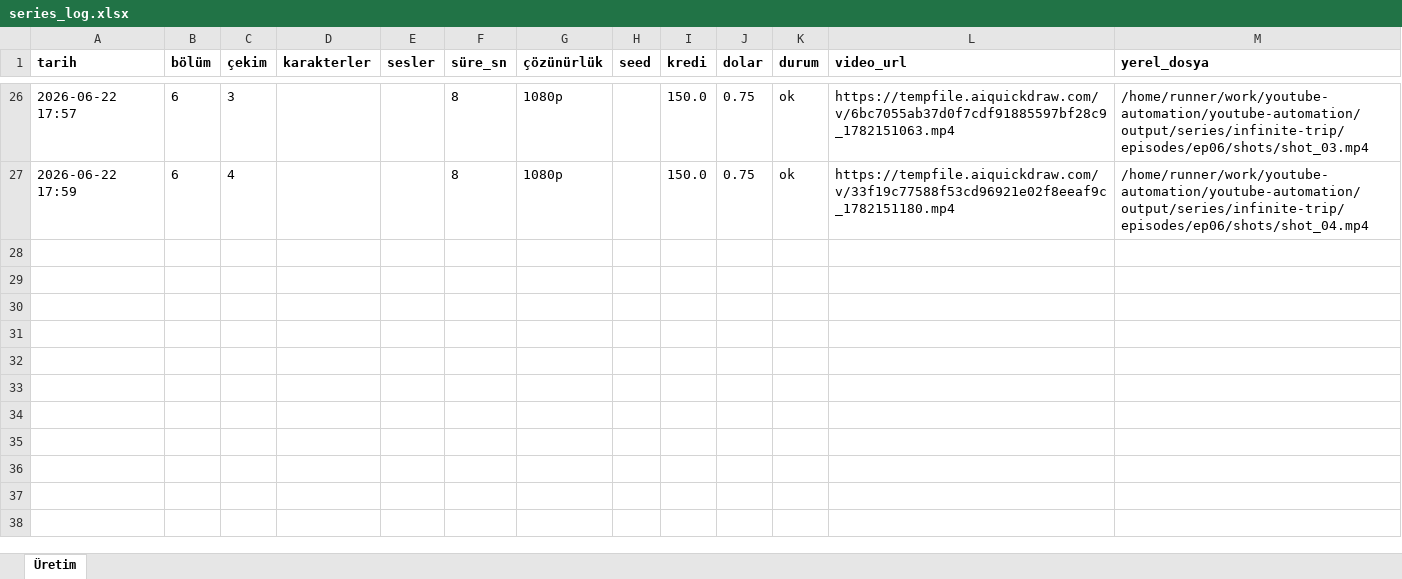
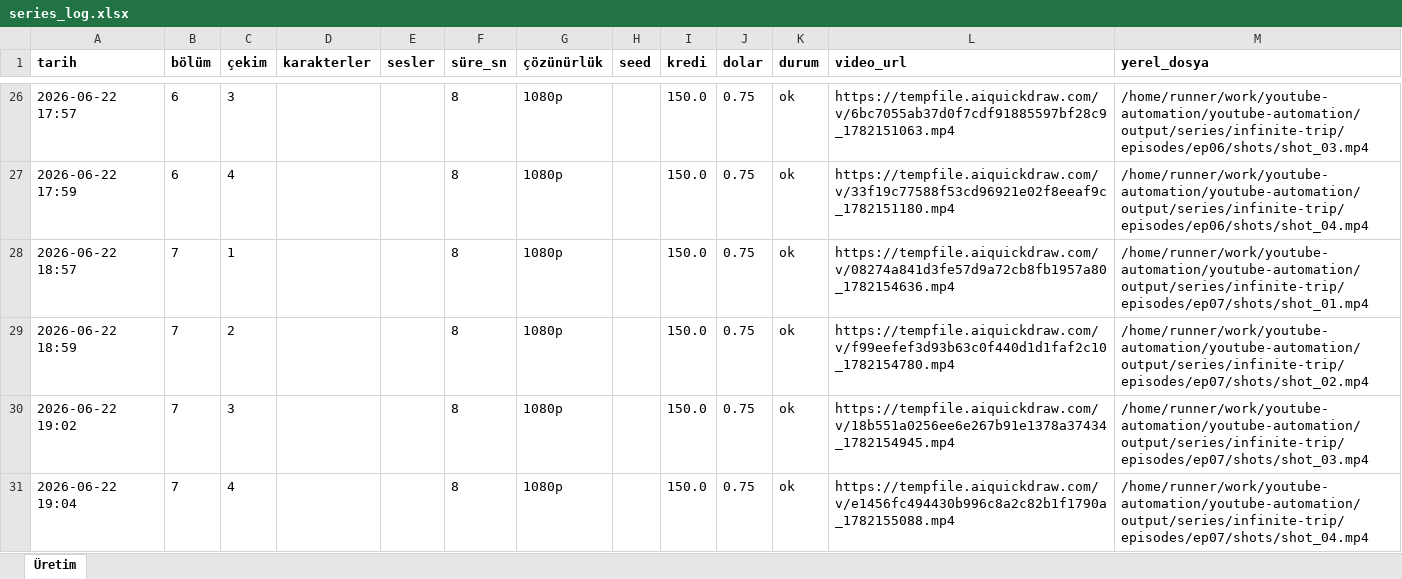
Before and after one commit to Wolkchen00/youtube-automation, an Excel workbook: series_data/infinite-trip/series_log.xlsx, sheet Üretim, drawn as a sheet; only a part is shown, gaps mark what is left out; values as stored, in another font and other column widths than the file's, no borders; the diff names each change by its address in the sheet, - before the commit and + after, or states it on an @@ line.

```diff
--- a/series_data/infinite-trip/series_log.xlsx (sheet Üretim)
+++ b/series_data/infinite-trip/series_log.xlsx (sheet Üretim)
+row 28: 2026-06-22 18:57 | 7 | 1 |  |  | 8 | 1080p |  | 150.0 | 0.75 | ok | https://tempfile.aiquickdraw.com/v/08274a841d3fe57d9a72cb8fb1957a80_1782154636.mp4 | /home/runner/work/youtube-automation/youtube-automation/output/series/infinite-trip/episodes/ep07/shots/shot_01.mp4
+row 29: 2026-06-22 18:59 | 7 | 2 |  |  | 8 | 1080p |  | 150.0 | 0.75 | ok | https://tempfile.aiquickdraw.com/v/f99eefef3d93b63c0f440d1d1faf2c10_1782154780.mp4 | /home/runner/work/youtube-automation/youtube-automation/output/series/infinite-trip/episodes/ep07/shots/shot_02.mp4
+row 30: 2026-06-22 19:02 | 7 | 3 |  |  | 8 | 1080p |  | 150.0 | 0.75 | ok | https://tempfile.aiquickdraw.com/v/18b551a0256ee6e267b91e1378a37434_1782154945.mp4 | /home/runner/work/youtube-automation/youtube-automation/output/series/infinite-trip/episodes/ep07/shots/shot_03.mp4
+row 31: 2026-06-22 19:04 | 7 | 4 |  |  | 8 | 1080p |  | 150.0 | 0.75 | ok | https://tempfile.aiquickdraw.com/v/e1456fc494430b996c8a2c82b1f1790a_1782155088.mp4 | /home/runner/work/youtube-automation/youtube-automation/output/series/infinite-trip/episodes/ep07/shots/shot_04.mp4
```
Also changed, not shown: 2 other files.
